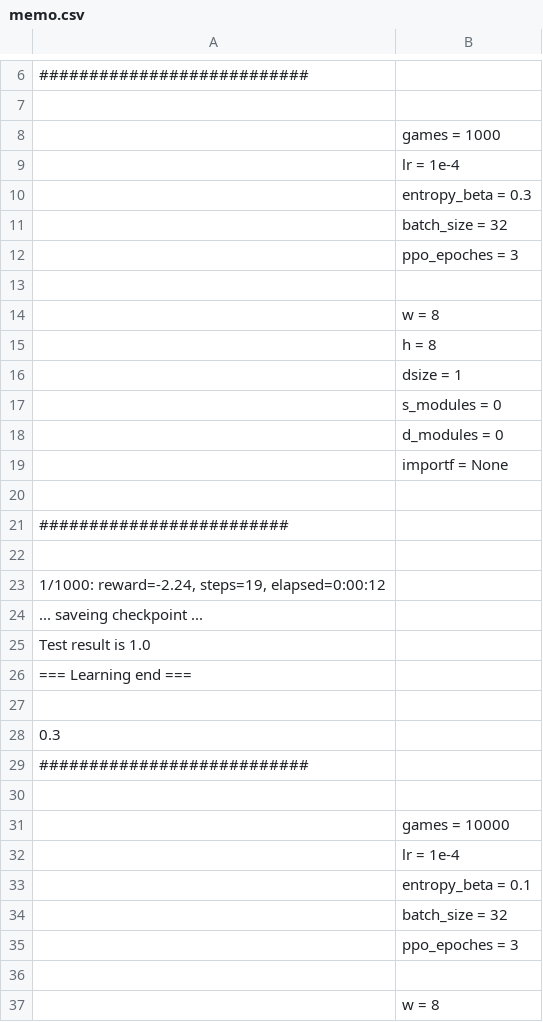
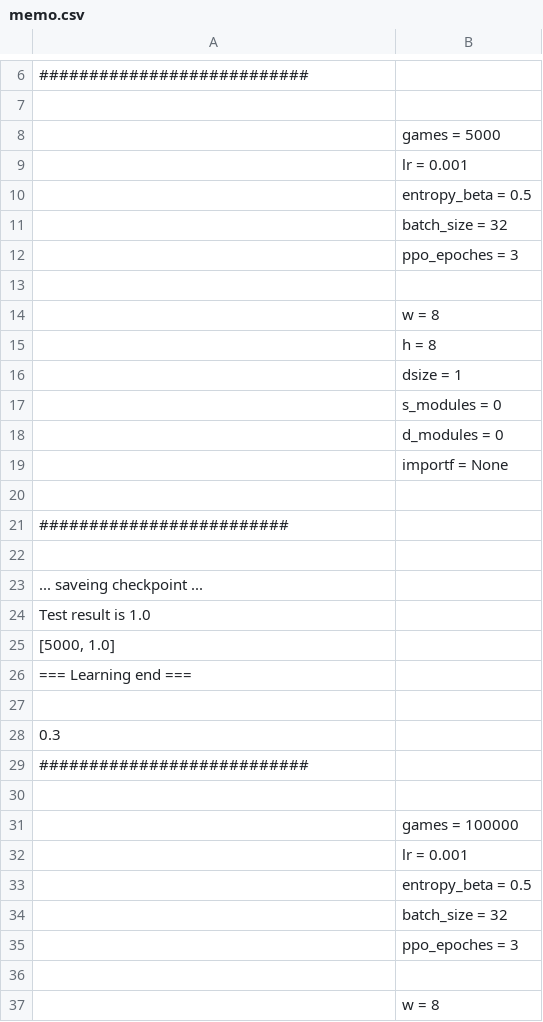
Before and after one commit to tomohisakk/ppo_biochip, a CSV file: memo.csv, drawn as a sheet; only a part is shown, gaps mark what is left out.

```diff
--- a/memo.csv
+++ b/memo.csv
@@ -7,5 +7,5 @@
 
-	games = 1000
-	lr = 1e-4
-	entropy_beta = 0.3
+	games = 5000
+	lr = 0.001
+	entropy_beta = 0.5
 	batch_size = 32
@@ -22,5 +22,5 @@
 
-1/1000: reward=-2.24, steps=19, elapsed=0:00:12
 ... saveing checkpoint ...
 Test result is  1.0
+[5000, 1.0]
 === Learning end ===
@@ -30,5 +30,5 @@ Test result is  1.0
 
-	games = 10000
-	lr = 1e-4
-	entropy_beta = 0.1
+	games = 100000
+	lr = 0.001
+	entropy_beta = 0.5
 	batch_size = 32
```
Also changed, not shown: 32 other files.
